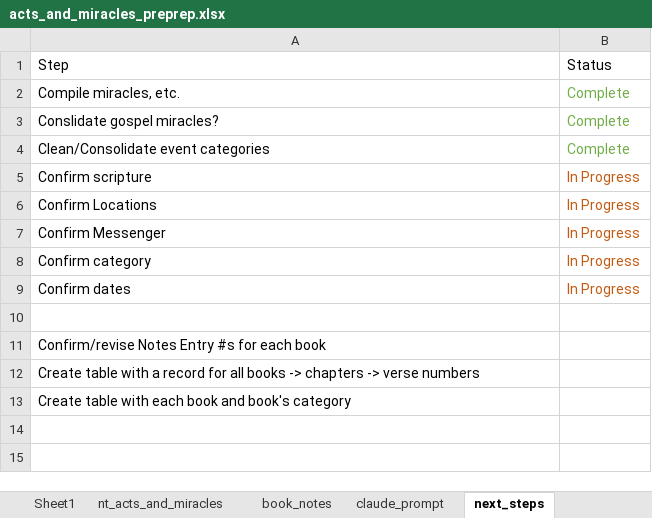
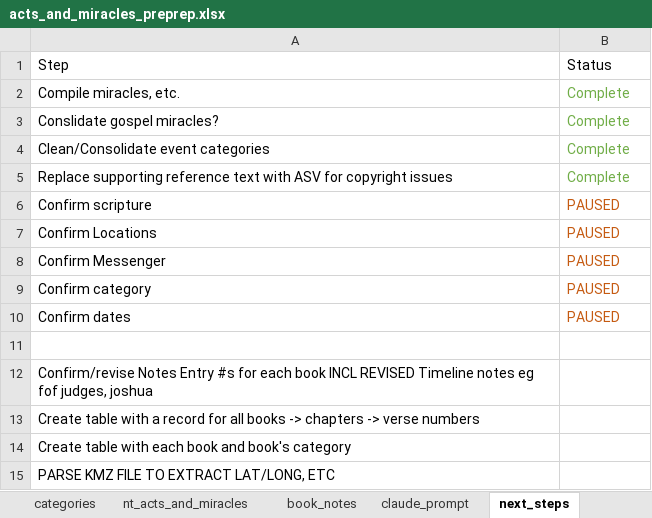
Before and after one commit to rkkocheran/patterns_within_the_bible, an Excel workbook: data/acts_and_miracles/acts_and_miracles_preprep.xlsx, sheet next_steps, drawn as a sheet; values as stored, in another font and other column widths than the file's, no borders; addresses are those after the commit; the diff names each change by its address in the sheet, - before the commit and + after, or states it on an @@ line.

Commit message:
added approx dates for Judges; updated book notes; updated KMZ parse script

```diff
--- a/data/acts_and_miracles/acts_and_miracles_preprep.xlsx (sheet next_steps)
+++ b/data/acts_and_miracles/acts_and_miracles_preprep.xlsx (sheet next_steps)
+row 5: Replace supporting reference text with ASV for copyright issues | Complete
-B6:B10: In Progress
+B6:B10: PAUSED
-A12: …each book
+A12: …each book INCL REVISED Timeline notes eg fof judges, joshua
+row 15: PARSE KMZ FILE TO EXTRACT LAT/LONG, ETC
```
Also changed, not shown: sheet acts_and_miracles, sheet book_notes, sheet Sheet1, sheet claude_prompt, sheet book_to_number, other sheet tabs, metadata/data_sources.xlsx, 8 other files.
